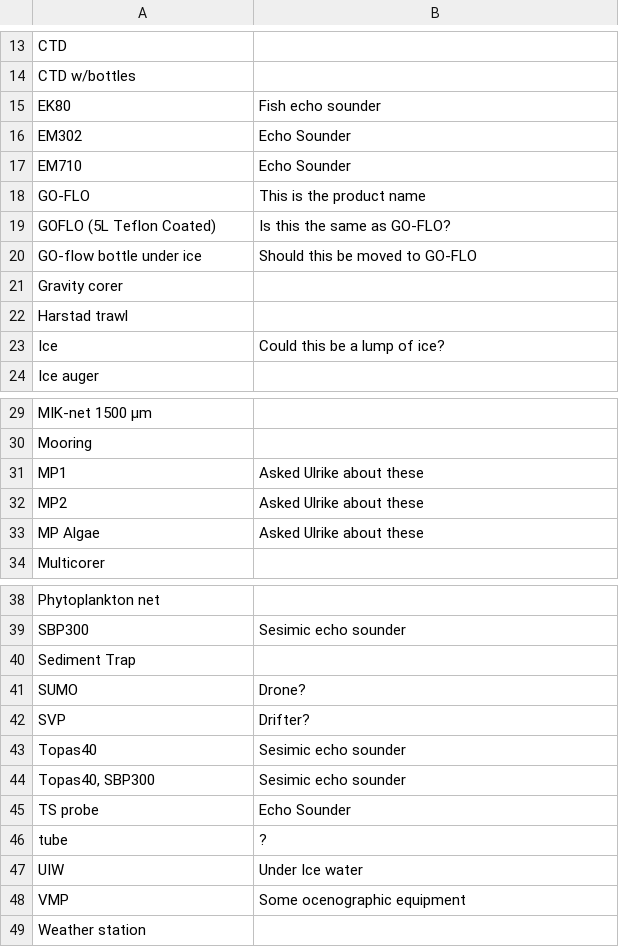
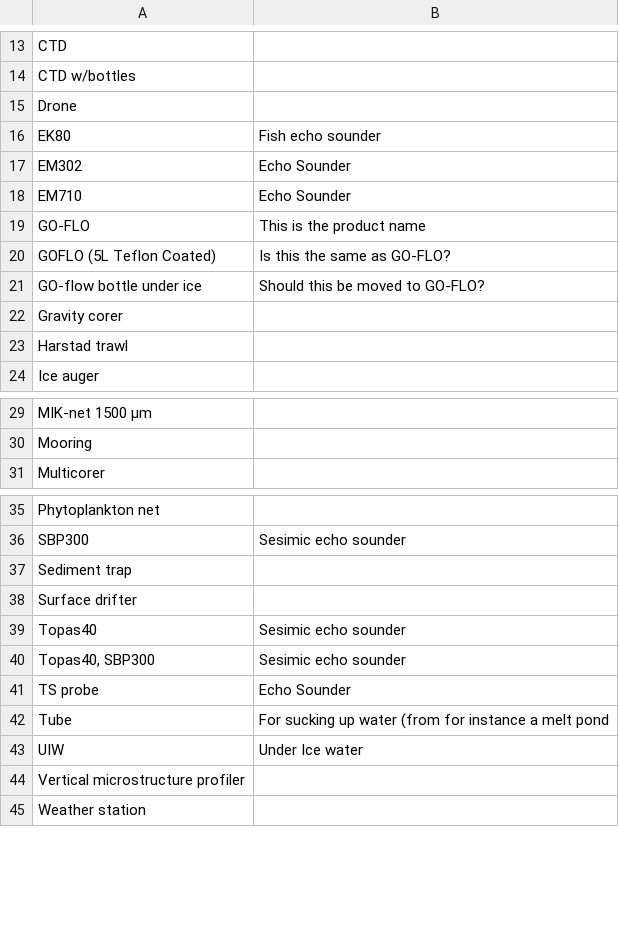
Before and after one commit to SIOS-Svalbard/AeN_doc, a CSV file: list_gear_types.csv, drawn as a sheet; only a part is shown, gaps mark what is left out.

```diff
--- a/list_gear_types.csv
+++ b/list_gear_types.csv
@@ -14,2 +14,3 @@ CTD,
 CTD w/bottles,
+Drone,
 EK80,Fish echo sounder
@@ -19,6 +20,5 @@ GO-FLO,This is the product name
 GOFLO (5L Teflon Coated),Is this the same as GO-FLO?
-GO-flow bottle under ice,Should this be moved to GO-FLO
+GO-flow bottle under ice,Should this be moved to GO-FLO?
 Gravity corer,
 Harstad trawl,
-Ice,Could this be a lump of ice?
 Ice auger,
@@ -30,5 +30,2 @@ MIK-net 1500 µm,
 Mooring,
-MP1,Asked Ulrike about these
-MP2,Asked Ulrike about these
-MP Algae,Asked Ulrike about these
 Multicorer,
@@ -39,5 +36,4 @@ Phytoplankton net,
 SBP300,Sesimic echo sounder
-Sediment Trap,
-SUMO,Drone?
-SVP,Drifter?
+Sediment trap,
+Surface drifter,
 Topas40,Sesimic echo sounder
@@ -45,5 +41,5 @@ Topas40,Sesimic echo sounder
 TS probe,Echo Sounder
-tube,?
+Tube,For sucking up water (from for instance a melt pond
 UIW,Under Ice water
-VMP,Some ocenographic equipment
+Vertical microstructure profiler,
 Weather station,
```
Also changed, not shown: list_sample_types.csv.
